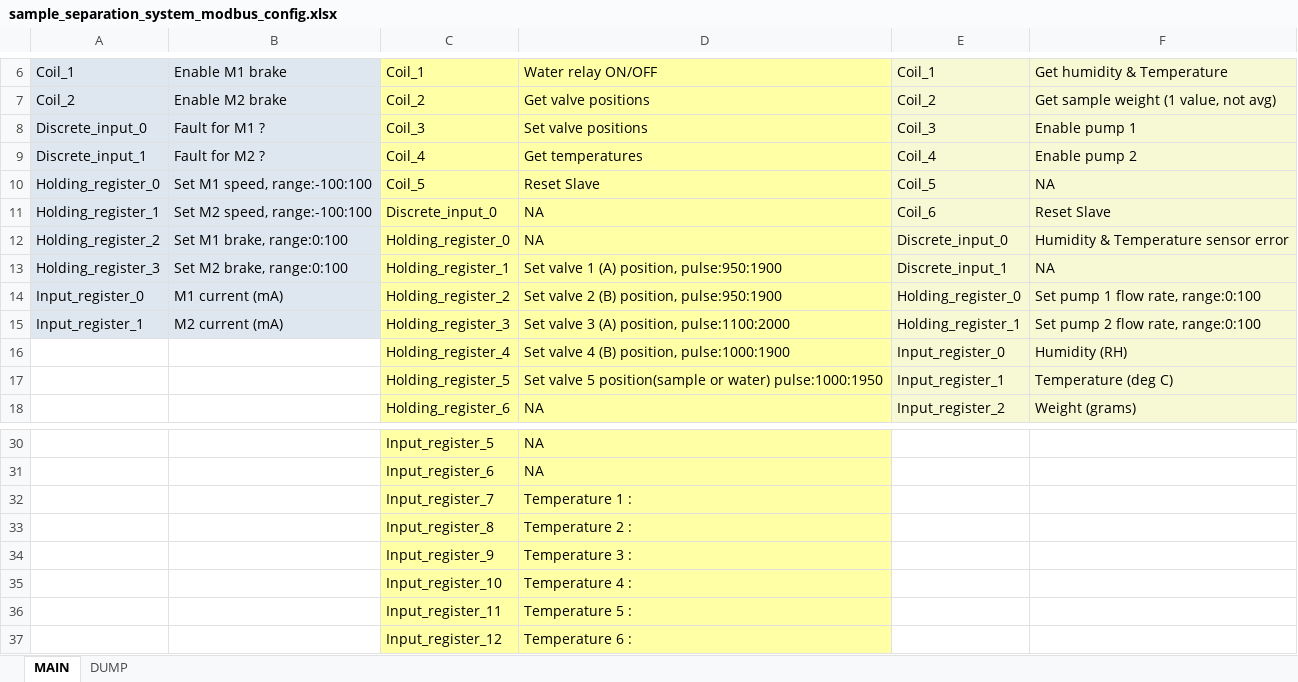
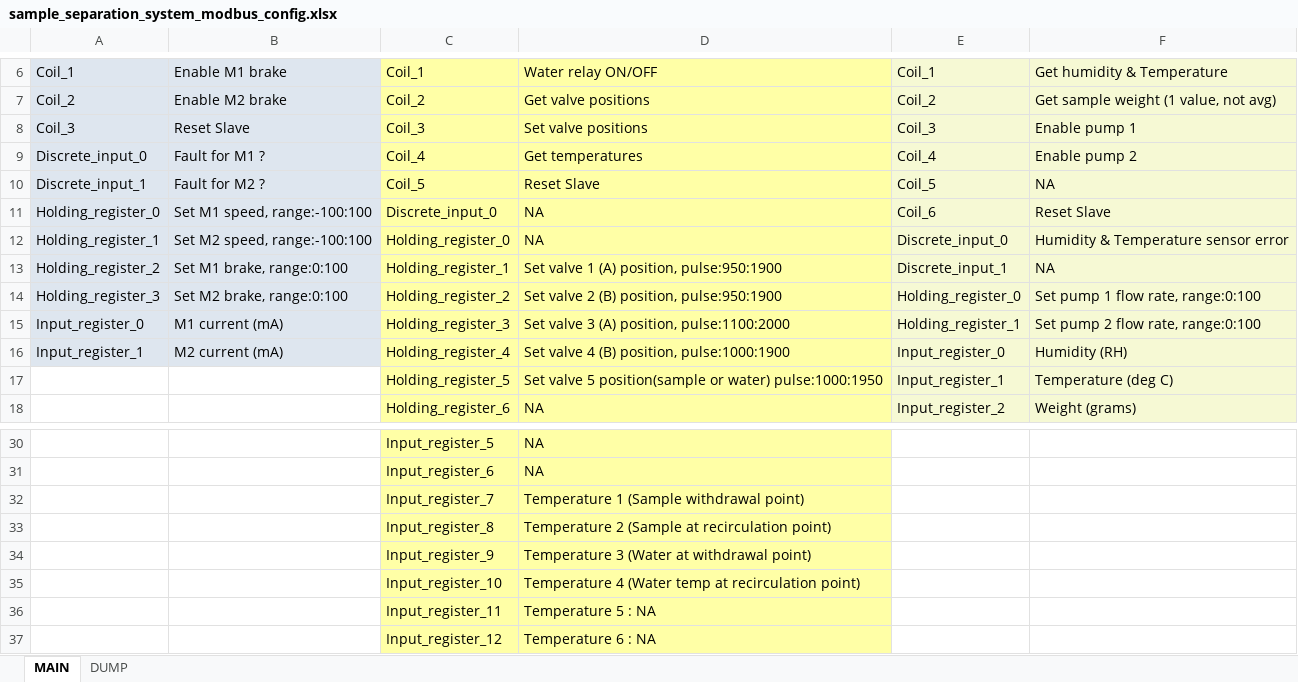
Before and after one commit to michael-fenelon/digifoods_inline_sensing, an Excel workbook: sample_separation_system_modbus_config.xlsx, sheet MAIN, drawn as a sheet; only a part is shown, gaps mark what is left out; values as stored, in another font and other column widths than the file's, no borders; the diff names each change by its address in the sheet, - before the commit and + after, or states it on an @@ line.

Commit message:
Commit 16
	Modified temperature_stabilisation_module with minor tweaks.

```diff
--- a/sample_separation_system_modbus_config.xlsx (sheet MAIN)
+++ b/sample_separation_system_modbus_config.xlsx (sheet MAIN)
-A8: Discrete_input_0
+A8: Coil_3
-B8: Fault for M1 ?
+B8: Reset Slave
-A9: Discrete_input_1
+A9: Discrete_input_0
-B9: Fault for M2 ?
+B9: Fault for M1 ?
-A10: Holding_register_0
+A10: Discrete_input_1
-B10: Set M1 speed, range:-100:100
+B10: Fault for M2 ?
-A11: Holding_register_1
+A11: Holding_register_0
-B11: Set M2 speed, range:-100:100
+B11: Set M1 speed, range:-100:100
-A12: Holding_register_2
+A12: Holding_register_1
-B12: Set M1 brake, range:0:100
+B12: Set M2 speed, range:-100:100
-A13: Holding_register_3
+A13: Holding_register_2
-B13: Set M2 brake, range:0:100
+B13: Set M1 brake, range:0:100
-A14: Input_register_0
+A14: Holding_register_3
-B14: M1 current (mA)
+B14: Set M2 brake, range:0:100
-A15: Input_register_1
+A15: Input_register_0
-B15: M2 current (mA)
+B15: M1 current (mA)
-A16: (empty)
+A16: Input_register_1
-A16:B16 fill: none
+A16:B16 fill: #DEE6EF
-B16: (empty)
+B16: M2 current (mA)
-D32: Temperature 1 :
+D32: Temperature 1 (Sample withdrawal point)
-D33: Temperature 2 :
+D33: Temperature 2 (Sample at recirculation point)
-D34: Temperature 3 :
+D34: Temperature 3 (Water at withdrawal point)
-D35: Temperature 4 :
+D35: Temperature 4 (Water temp at recirculation point)
-D36: Temperature 5 :
+D36: Temperature 5 : NA
-D37: Temperature 6 :
+D37: Temperature 6 : NA
```
Also changed, not shown: 4 other files.
